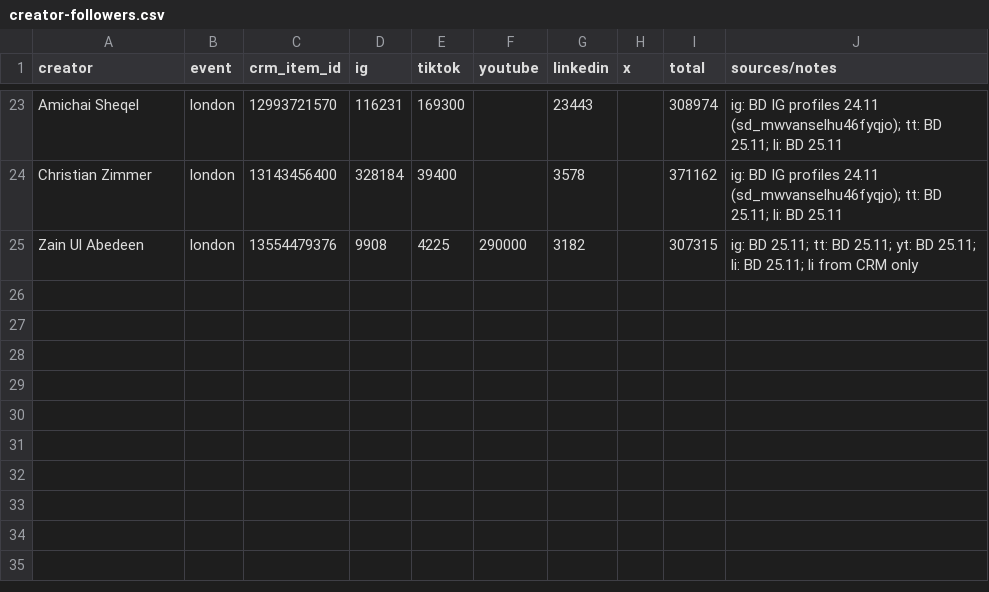
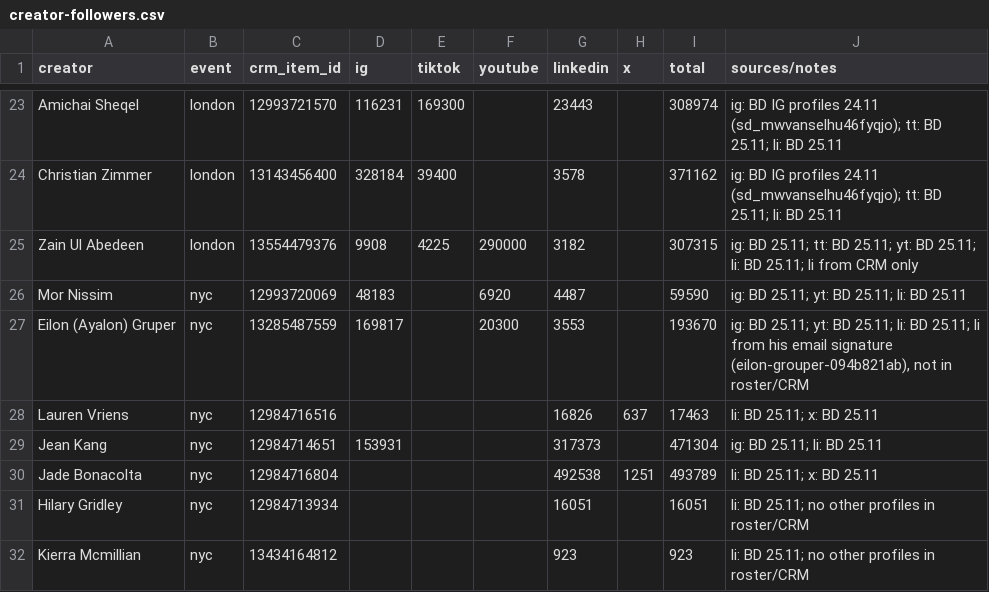
Before and after one commit to ilanmn-sys/BrieFing, a CSV file: reports/creator-followers.csv, drawn as a sheet; only a part is shown, gaps mark what is left out.

```diff
--- a/reports/creator-followers.csv
+++ b/reports/creator-followers.csv
@@ -25 +25,8 @@ Christian Zimmer,london,13143456400,328184,39400,,3578,,371162,ig: BD IG profile
 Zain Ul Abedeen,london,13554479376,9908,4225,290000,3182,,307315,ig: BD 25.11; tt: BD 25.11; yt: BD 25.11; li: BD 25.11; li from CRM only
+Mor Nissim,nyc,12993720069,48183,,6920,4487,,59590,ig: BD 25.11; yt: BD 25.11; li: BD 25.11
+Eilon (Ayalon) Gruper,nyc,13285487559,169817,,20300,3553,,193670,"ig: BD 25.11; yt: BD 25.11; li: BD 25.11; li from his email signature (eilon-grouper-094b821ab), not in roster/CRM"
+Lauren Vriens,nyc,12984716516,,,,16826,637,17463,li: BD 25.11; x: BD 25.11
+Jean Kang,nyc,12984714651,153931,,,317373,,471304,ig: BD 25.11; li: BD 25.11
+Jade Bonacolta,nyc,12984716804,,,,492538,1251,493789,li: BD 25.11; x: BD 25.11
+Hilary Gridley,nyc,12984713934,,,,16051,,16051,li: BD 25.11; no other profiles in roster/CRM
+Kierra Mcmillian,nyc,13434164812,,,,923,,923,li: BD 25.11; no other profiles in roster/CRM
```
Also changed, not shown: reports/creator-utm-inputs.csv, 2 other files.
